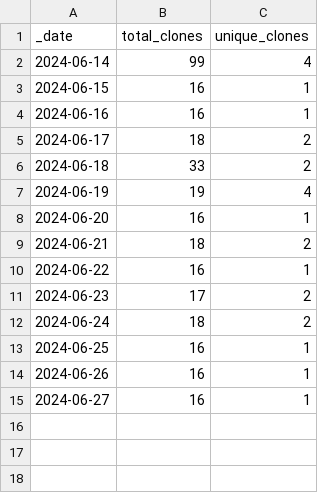
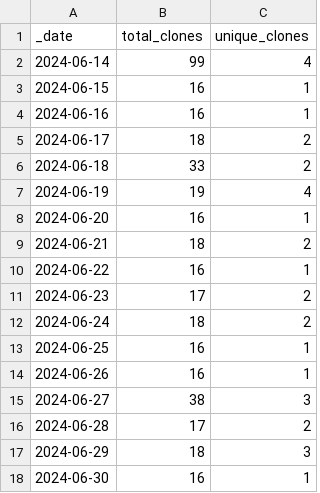
Before and after one commit to ansible-middleware/amq, a CSV file: traffic/clones.csv, drawn as a sheet.

Commit message:
GitHub traffic

```diff
--- a/traffic/clones.csv
+++ b/traffic/clones.csv
@@ -14,2 +14,5 @@ _date,total_clones,unique_clones
 2024-06-26,16,1
-2024-06-27,16,1
+2024-06-27,38,3
+2024-06-28,17,2
+2024-06-29,18,3
+2024-06-30,16,1
```
Also changed, not shown: traffic/views.csv, 1 other file.
